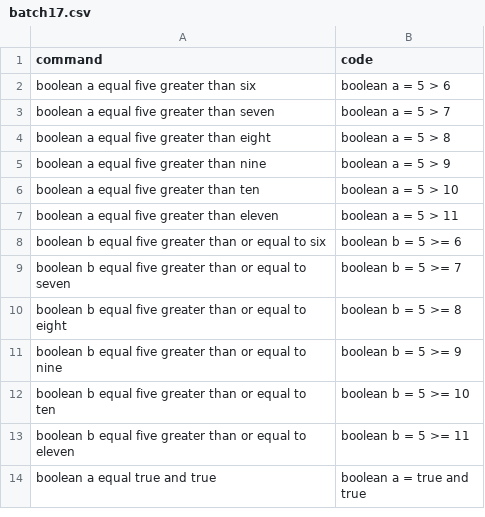
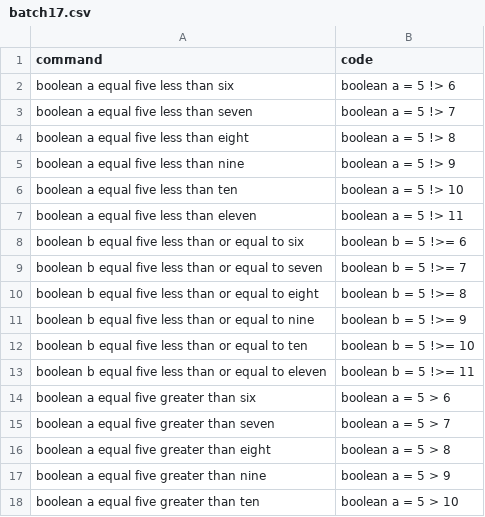
Before and after one commit to Suvetha11/FYP-Dataset, a CSV file: data/batch17.csv, drawn as a sheet; only a part is shown; the shorter side is filled out with more unchanged rows; the diff names each change by its address in the sheet, - before the commit and + after, or states it on an @@ line.

Commit message:
Add files via upload

```diff
--- a/data/batch17.csv
+++ b/data/batch17.csv
+row 2: boolean a equal five less than six | boolean a = 5 !> 6
+row 3: boolean a equal five less than seven | boolean a = 5 !> 7
+row 4: boolean a equal five less than eight | boolean a = 5 !> 8
+row 5: boolean a equal five less than nine | boolean a = 5 !> 9
+row 6: boolean a equal five less than ten | boolean a = 5 !> 10
+row 7: boolean a equal five less than eleven | boolean a = 5 !> 11
+row 8: boolean b equal five less than or equal to six | boolean b = 5 !>= 6
+row 9: boolean b equal five less than or equal to seven | boolean b = 5 !>= 7
+row 10: boolean b equal five less than or equal to eight | boolean b = 5 !>= 8
+row 11: boolean b equal five less than or equal to nine | boolean b = 5 !>= 9
+row 12: boolean b equal five less than or equal to ten | boolean b = 5 !>= 10
+row 13: boolean b equal five less than or equal to eleven | boolean b = 5 !>= 11
```
